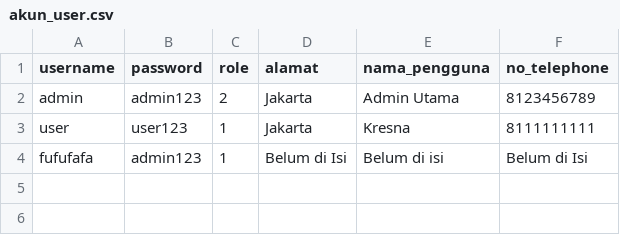
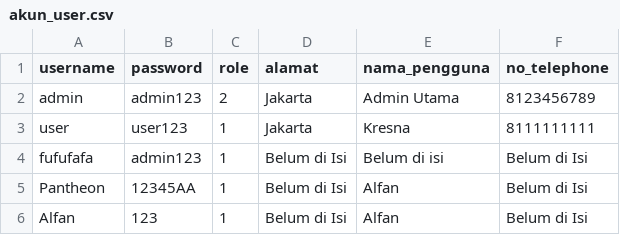
Before and after one commit to Alfan-cmd/Repo-VEGGIET, a CSV file: akun_user.csv, drawn as a sheet; the diff names each change by its address in the sheet, - before the commit and + after, or states it on an @@ line.

```diff
--- a/akun_user.csv
+++ b/akun_user.csv
+row 5: Pantheon | 12345AA | 1 | Belum di Isi | Alfan | Belum di Isi
+row 6: Alfan | 123 | 1 | Belum di Isi | Alfan | Belum di Isi
```
Also changed, not shown: 5 other files.
